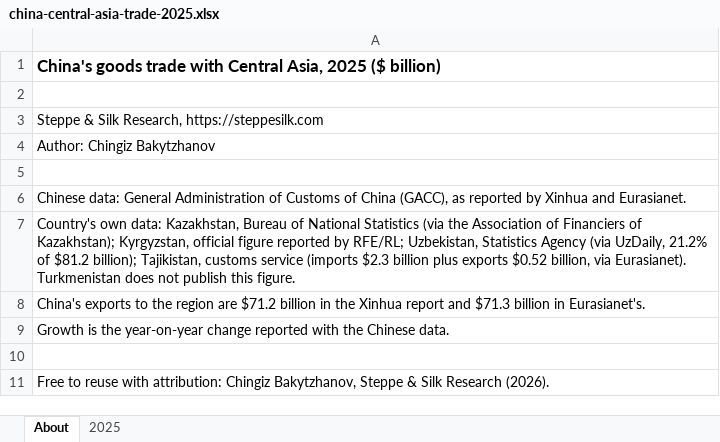
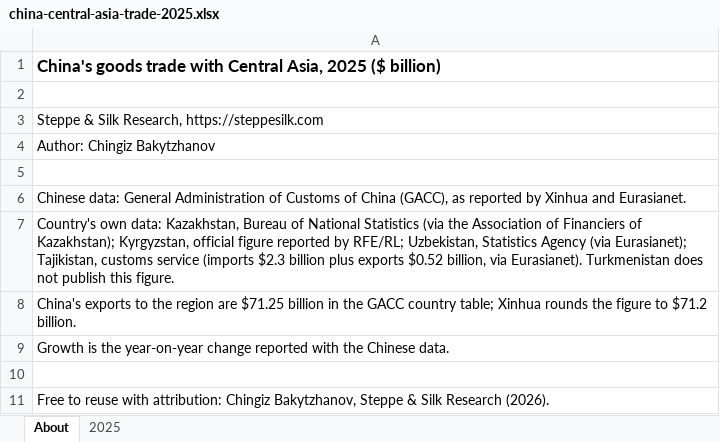
Before and after one commit to chingizbakytjanov-gif/steppe-silk-research, an Excel workbook: data/china-central-asia-trade-2025.xlsx, sheet About, drawn as a sheet; values as stored, in another font and other column widths than the file's, no borders; the diff names each change by its address in the sheet, - before the commit and + after, or states it on an @@ line.

```diff
--- a/data/china-central-asia-trade-2025.xlsx (sheet About)
+++ b/data/china-central-asia-trade-2025.xlsx (sheet About)
-A7: …Agency (via UzDaily, 21.2% of $81.2 billion); Tajikistan, customs…
+A7: …Agency (via Eurasianet); Tajikistan, customs…
-A8: …region are $71.2 billion in the Xinhua report and $71.3 billion in Eurasianet's.
+A8: …region are $71.25 billion in the GACC country table; Xinhua rounds the figure to $71.2 billion.
```
Also changed, not shown: sheet 2025, 25 other files.
